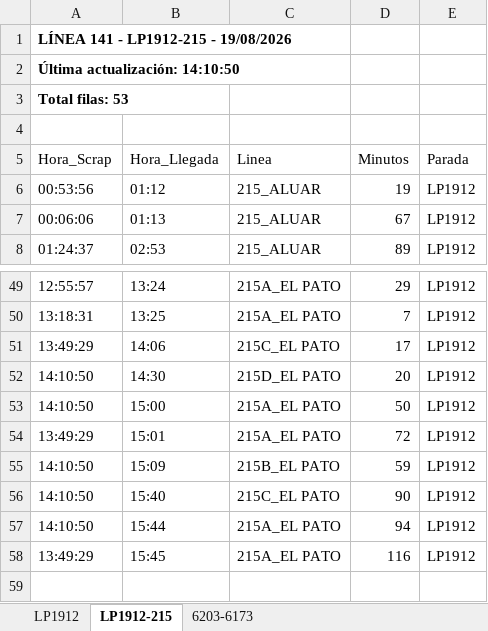
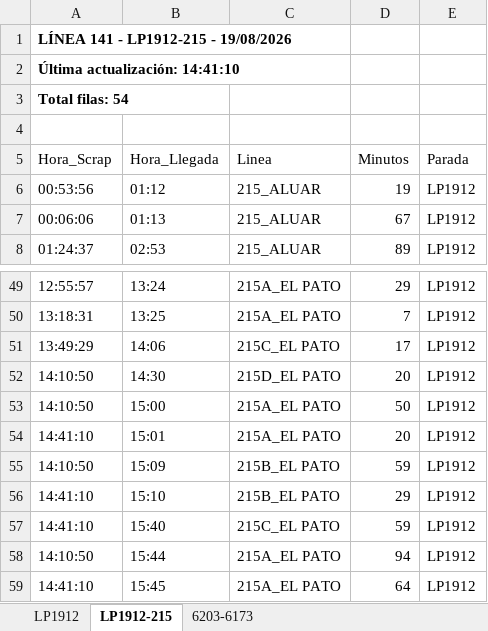
Before and after one commit to palomac00/recolector-cuadradoapp, an Excel workbook: data/horarios-141-2026-08-19.xlsx, sheet LP1912-215, drawn as a sheet; only a part is shown, gaps mark what is left out; values as stored, in another font and other column widths than the file's, no borders; addresses are those after the commit; the diff names each change by its address in the sheet, - before the commit and + after, or states it on an @@ line.

```diff
--- a/data/horarios-141-2026-08-19.xlsx (sheet LP1912-215)
+++ b/data/horarios-141-2026-08-19.xlsx (sheet LP1912-215)
-A2 (Hora_Scrap): Última actualización: 14:10:50
+A2 (Hora_Scrap): Última actualización: 14:41:10
-A3 (Hora_Scrap): Total filas: 53
+A3 (Hora_Scrap): Total filas: 54
-A54 (Hora_Scrap): 13:49:29
+A54 (Hora_Scrap): 14:41:10
-D54 (Minutos): 72
+D54 (Minutos): 20
+row 56: 14:41:10 | 15:10 | 215B_EL PATO | 29 | LP1912
-A57 (Hora_Scrap): 14:10:50
+A57 (Hora_Scrap): 14:41:10
-D57 (Minutos): 90
+D57 (Minutos): 59
-A59 (Hora_Scrap): 13:49:29
+A59 (Hora_Scrap): 14:41:10
-D59 (Minutos): 116
+D59 (Minutos): 64
```
Also changed, not shown: sheet LP1912, sheet 6203-6173.
